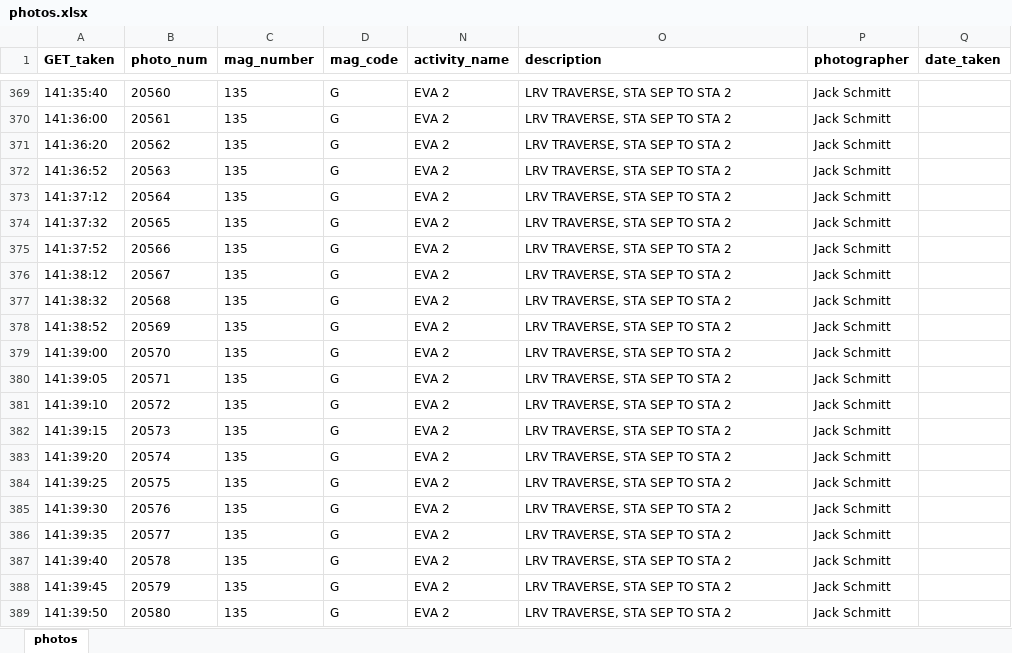
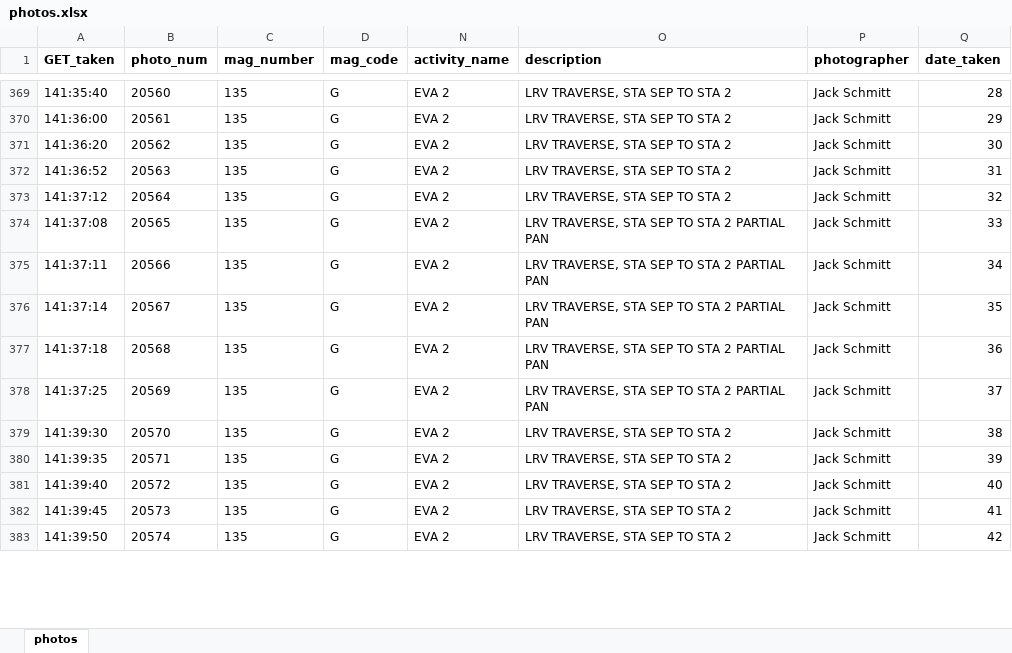
Before and after one commit to bfeist/ApolloInRealTime, an Excel workbook: MISSION_DATA/photos.xlsx, sheet photos, drawn as a sheet; only a part is shown, gaps mark what is left out; values as stored, in another font and other column widths than the file's, no borders; removed rows and columns are numbered as before the commit, all else as after; the diff covers the shown part only; the diff names each change by its address in the sheet, - before the commit and + after, or states it on an @@ line.

Commit message:
3d up to STA2. Transcript and photo timing corrections.

```diff
--- a/MISSION_DATA/photos.xlsx (sheet photos)
+++ b/MISSION_DATA/photos.xlsx (sheet photos)
-Q369 (date_taken): (empty)
+Q369 (date_taken): 28
-Q370 (date_taken): (empty)
+Q370 (date_taken): 29
-Q371 (date_taken): (empty)
+Q371 (date_taken): 30
-Q372 (date_taken): (empty)
+Q372 (date_taken): 31
-Q373 (date_taken): (empty)
+Q373 (date_taken): 32
-A374 (GET_taken): 141:37:32
+A374 (GET_taken): 141:37:08
-O374:O378 (description): LRV TRAVERSE, STA SEP TO STA 2
+O374:O378 (description): LRV TRAVERSE, STA SEP TO STA 2 PARTIAL PAN
-Q374 (date_taken): (empty)
+Q374 (date_taken): 33
-A375 (GET_taken): 141:37:52
+A375 (GET_taken): 141:37:11
-Q375 (date_taken): (empty)
+Q375 (date_taken): 34
-A376 (GET_taken): 141:38:12
+A376 (GET_taken): 141:37:14
-Q376 (date_taken): (empty)
+Q376 (date_taken): 35
-A377 (GET_taken): 141:38:32
+A377 (GET_taken): 141:37:18
-Q377 (date_taken): (empty)
+Q377 (date_taken): 36
-A378 (GET_taken): 141:38:52
+A378 (GET_taken): 141:37:25
-Q378 (date_taken): (empty)
+Q378 (date_taken): 37
-row 379: 141:39:00 | 20570 | 135 | G | EVA 2 | LRV TRAVERSE, STA SEP TO STA 2 | Jack Schmitt
-row 380: 141:39:05 | 20571 | 135 | G | EVA 2 | LRV TRAVERSE, STA SEP TO STA 2 | Jack Schmitt
-row 381: 141:39:10 | 20572 | 135 | G | EVA 2 | LRV TRAVERSE, STA SEP TO STA 2 | Jack Schmitt
-row 382: 141:39:15 | 20573 | 135 | G | EVA 2 | LRV TRAVERSE, STA SEP TO STA 2 | Jack Schmitt
-row 383: 141:39:20 | 20574 | 135 | G | EVA 2 | LRV TRAVERSE, STA SEP TO STA 2 | Jack Schmitt
-row 384: 141:39:25 | 20575 | 135 | G | EVA 2 | LRV TRAVERSE, STA SEP TO STA 2 | Jack Schmitt
-B379 (photo_num): 20576
+B379 (photo_num): 20570
-Q379 (date_taken): (empty)
+Q379 (date_taken): 38
-B380 (photo_num): 20577
+B380 (photo_num): 20571
-Q380 (date_taken): (empty)
+Q380 (date_taken): 39
-B381 (photo_num): 20578
+B381 (photo_num): 20572
-Q381 (date_taken): (empty)
+Q381 (date_taken): 40
-B382 (photo_num): 20579
+B382 (photo_num): 20573
-Q382 (date_taken): (empty)
+Q382 (date_taken): 41
-B383 (photo_num): 20580
+B383 (photo_num): 20574
-Q383 (date_taken): (empty)
+Q383 (date_taken): 42
```
Also changed, not shown: 7 added rows, 1 removed row and 145 edited cells elsewhere in this sheet, 7 other files.
